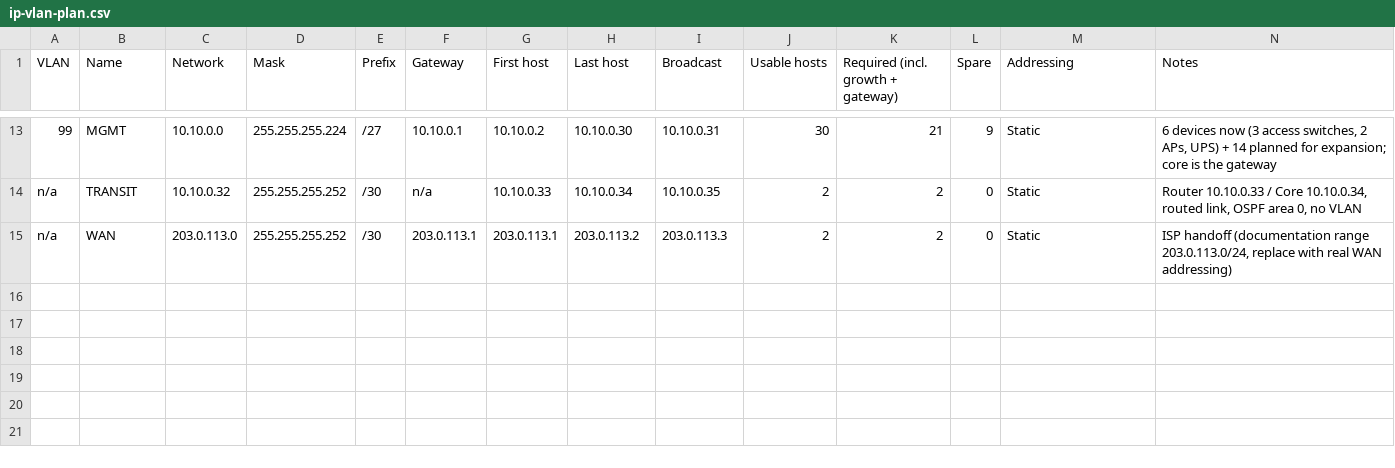
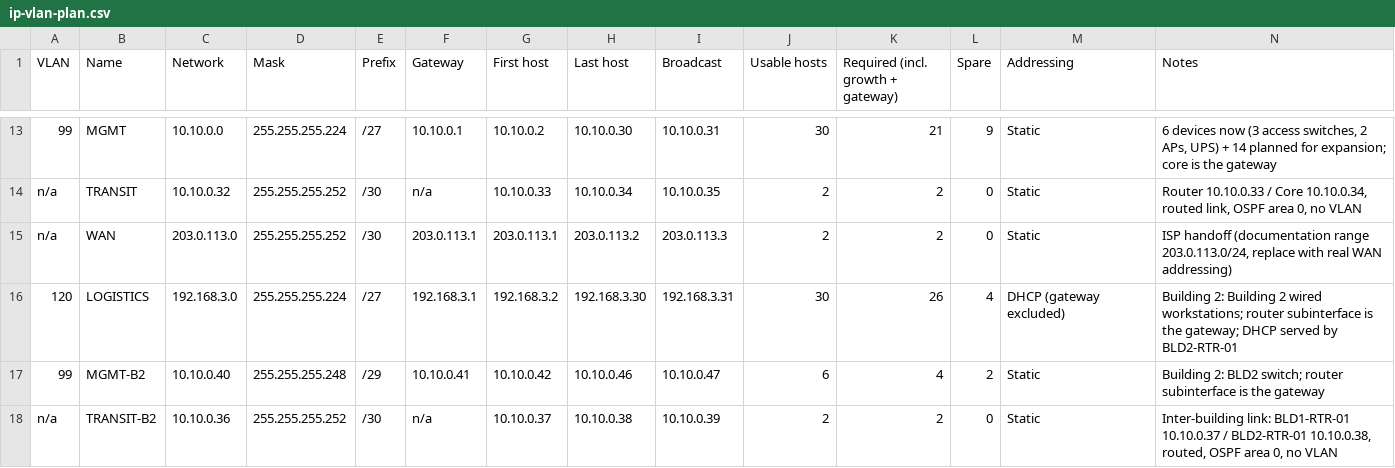
Before and after one commit to AtongTerry/network-infrastructure-design-deployment, a CSV file: Planning/ip-vlan-plan.csv, drawn as a sheet; only a part is shown, gaps mark what is left out; the diff names each change by its address in the sheet, - before the commit and + after, or states it on an @@ line.

Commit message:
Update to network design

```diff
--- a/Planning/ip-vlan-plan.csv
+++ b/Planning/ip-vlan-plan.csv
+row 16: 120 | LOGISTICS | 192.168.3.0 | 255.255.255.224 | /27 | 192.168.3.1 | 192.168.3.2 | 192.168.3.30 | 192.168.3.31 | 30 | 26 | 4 | DHCP (gateway excluded) | Building 2: Building 2 wired workstations; router subinterface is the gateway; DHCP served by BLD2-RTR-01
+row 17: 99 | MGMT-B2 | 10.10.0.40 | 255.255.255.248 | /29 | 10.10.0.41 | 10.10.0.42 | 10.10.0.46 | 10.10.0.47 | 6 | 4 | 2 | Static | Building 2: BLD2 switch; router subinterface is the gateway
+row 18: n/a | TRANSIT-B2 | 10.10.0.36 | 255.255.255.252 | /30 | n/a | 10.10.0.37 | 10.10.0.38 | 10.10.0.39 | 2 | 2 | 0 | Static | Inter-building link: BLD1-RTR-01 10.10.0.37 / BLD2-RTR-01 10.10.0.38, routed, OSPF area 0, no VLAN
```
Also changed, not shown: 5 other files.
